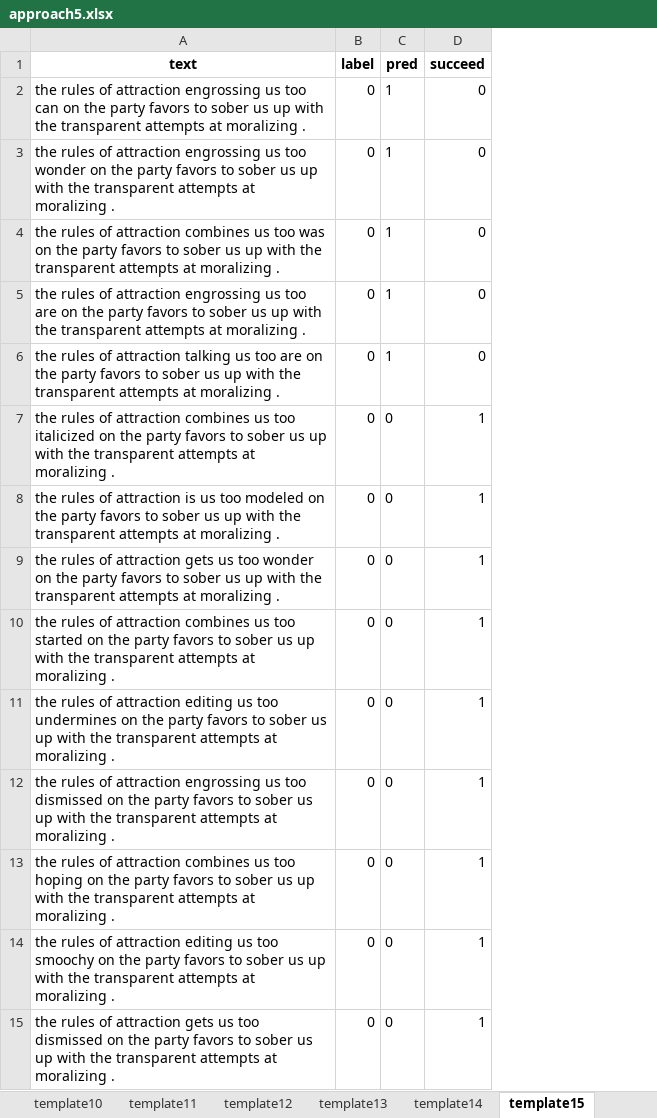
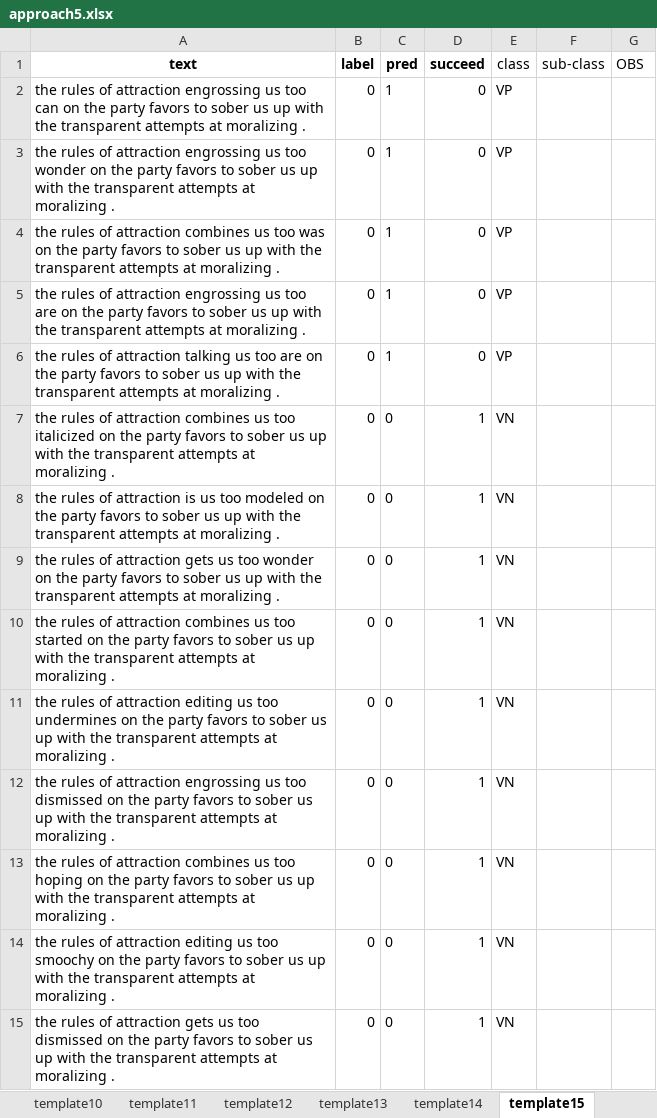
Before and after one commit to filipegl/template-generator, an Excel workbook: notebooks_rotten_tomatoes/test_cases_rotten_tomatoes_adson/approach5.xlsx, sheet template15, drawn as a sheet; values as stored, in another font and other column widths than the file's, no borders; charts and pictures not drawn; the diff names each change by its address in the sheet, - before the commit and + after, or states it on an @@ line.

Commit message:
approach5 corrected and new summary generated

```diff
--- a/notebooks_rotten_tomatoes/test_cases_rotten_tomatoes_adson/approach5.xlsx (sheet template15)
+++ b/notebooks_rotten_tomatoes/test_cases_rotten_tomatoes_adson/approach5.xlsx (sheet template15)
+column E (class), rows 2-15: VP | VP | VP | VP | VP | VN | VN | VN | VN | VN | VN | VN | VN | VN
+column F (sub-class), empty
+column G (OBS), empty
```
Also changed, not shown: sheet templates, notebooks_rotten_tomatoes/test_cases_rotten_tomatoes_adson/summary.xlsx.
